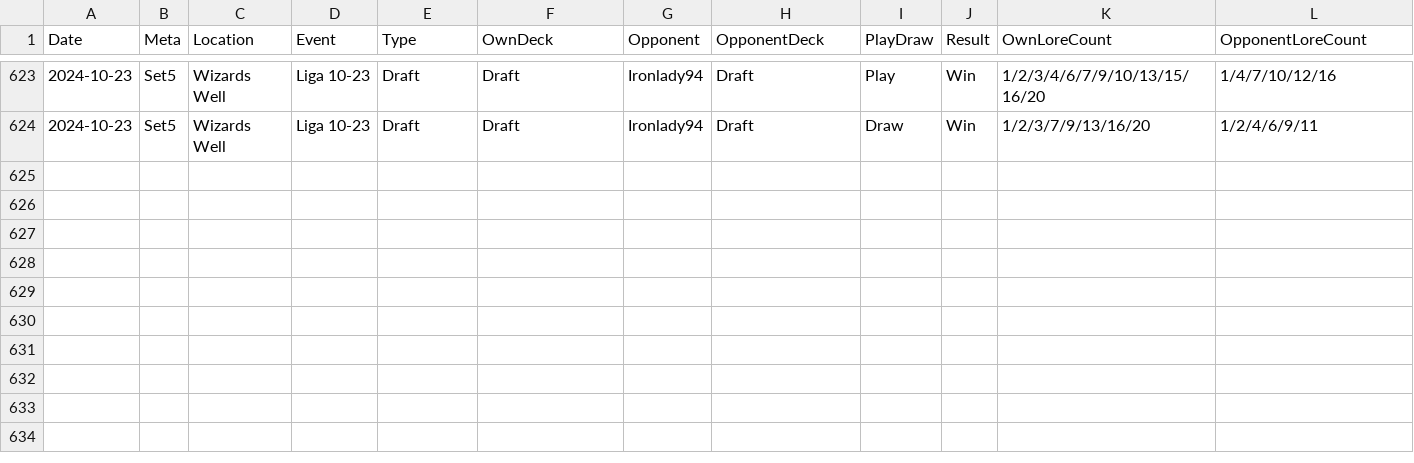
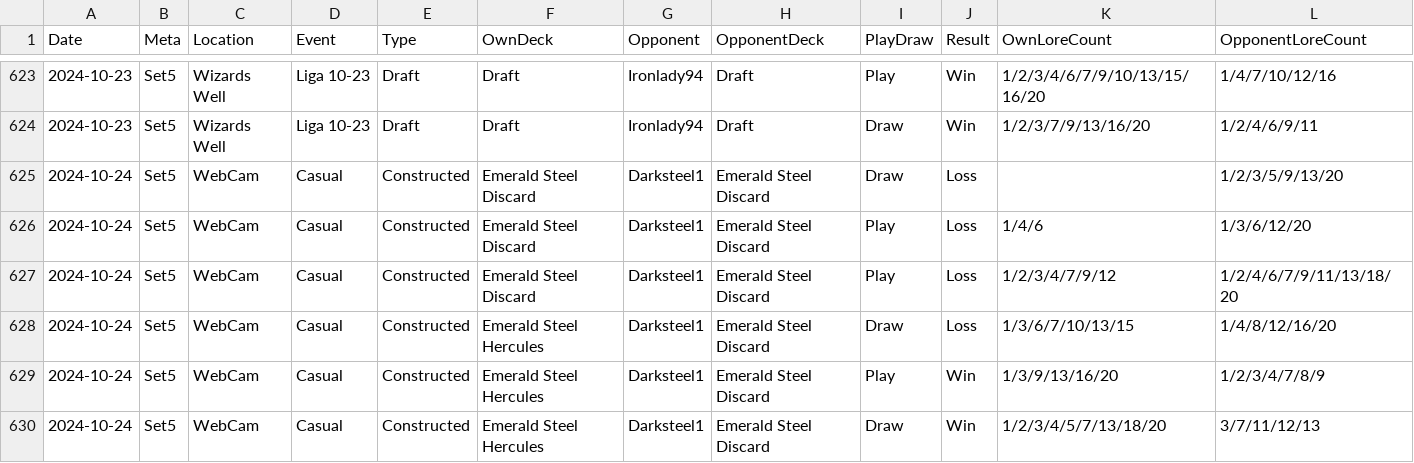
Before and after one commit to shinobi64/lorcana, a CSV file: results/results.csv, drawn as a sheet; only a part is shown, gaps mark what is left out; the diff names each change by its address in the sheet, - before the commit and + after, or states it on an @@ line.

Commit message:
data: include hercules list

```diff
--- a/results/results.csv
+++ b/results/results.csv
+row 625: 2024-10-24 | Set5 | WebCam | Casual | Constructed | Emerald Steel Discard | Darksteel1 | Emerald Steel Discard | Draw | Loss |  | 1/2/3/5/9/13/20
+row 626: 2024-10-24 | Set5 | WebCam | Casual | Constructed | Emerald Steel Discard | Darksteel1 | Emerald Steel Discard | Play | Loss | 1/4/6 | 1/3/6/12/20
+row 627: 2024-10-24 | Set5 | WebCam | Casual | Constructed | Emerald Steel Discard | Darksteel1 | Emerald Steel Discard | Play | Loss | 1/2/3/4/7/9/12 | 1/2/4/6/7/9/11/13/18/20
+row 628: 2024-10-24 | Set5 | WebCam | Casual | Constructed | Emerald Steel Hercules | Darksteel1 | Emerald Steel Discard | Draw | Loss | 1/3/6/7/10/13/15 | 1/4/8/12/16/20
+row 629: 2024-10-24 | Set5 | WebCam | Casual | Constructed | Emerald Steel Hercules | Darksteel1 | Emerald Steel Discard | Play | Win | 1/3/9/13/16/20 | 1/2/3/4/7/8/9
+row 630: 2024-10-24 | Set5 | WebCam | Casual | Constructed | Emerald Steel Hercules | Darksteel1 | Emerald Steel Discard | Draw | Win | 1/2/3/4/5/7/13/18/20 | 3/7/11/12/13
```
Also changed, not shown: 1 other file.
